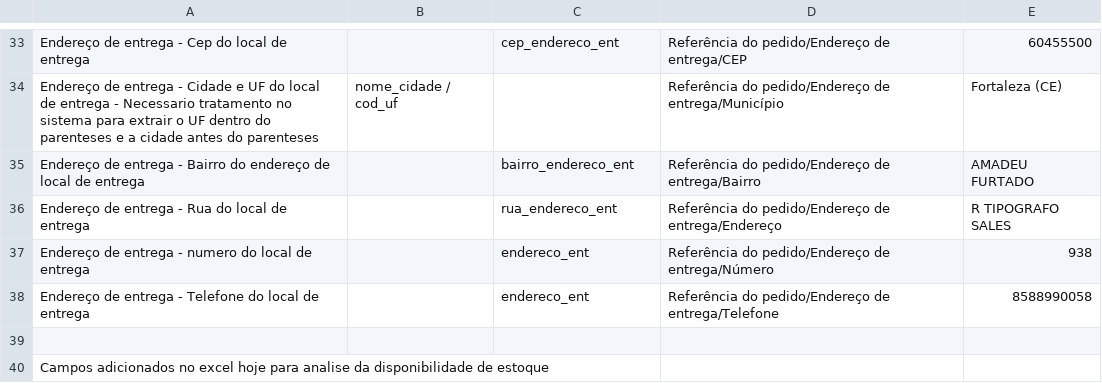
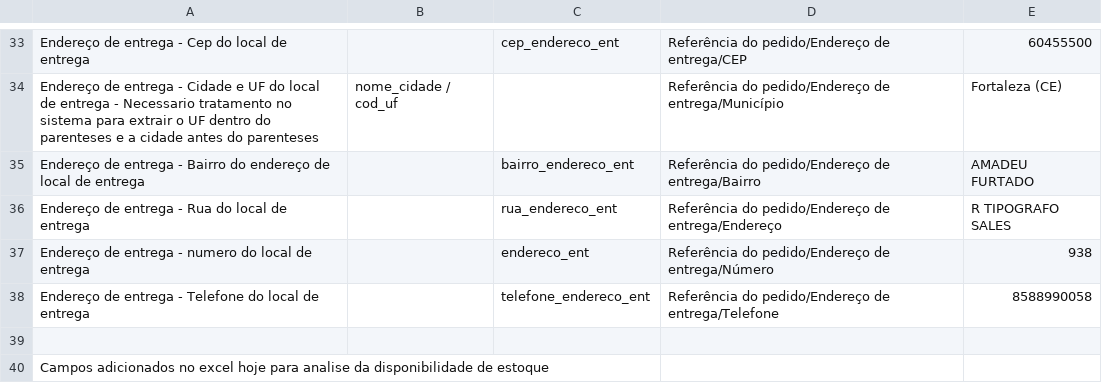
Before and after one commit to Rafael-2109/frete-sistema, a CSV file: projeto_carteira/OK - 1- carteira de pedidos.csv, drawn as a sheet; only a part is shown, gaps mark what is left out.

```diff
--- a/projeto_carteira/OK - 1- carteira de pedidos.csv
+++ b/projeto_carteira/OK - 1- carteira de pedidos.csv
@@ -38,3 +38,3 @@ Endereço de entrega - Rua do local de entrega;;rua_endereco_ent;Referência do
 Endereço de entrega - numero do local de entrega;;endereco_ent;Referência do pedido/Endereço de entrega/Número;938
-Endereço de entrega - Telefone do local de entrega;;endereco_ent;Referência do pedido/Endereço de entrega/Telefone;8588990058
+Endereço de entrega - Telefone do local de entrega;;telefone_endereco_ent;Referência do pedido/Endereço de entrega/Telefone;8588990058
 ;;;;
```
Also changed, not shown: 8 other files.
